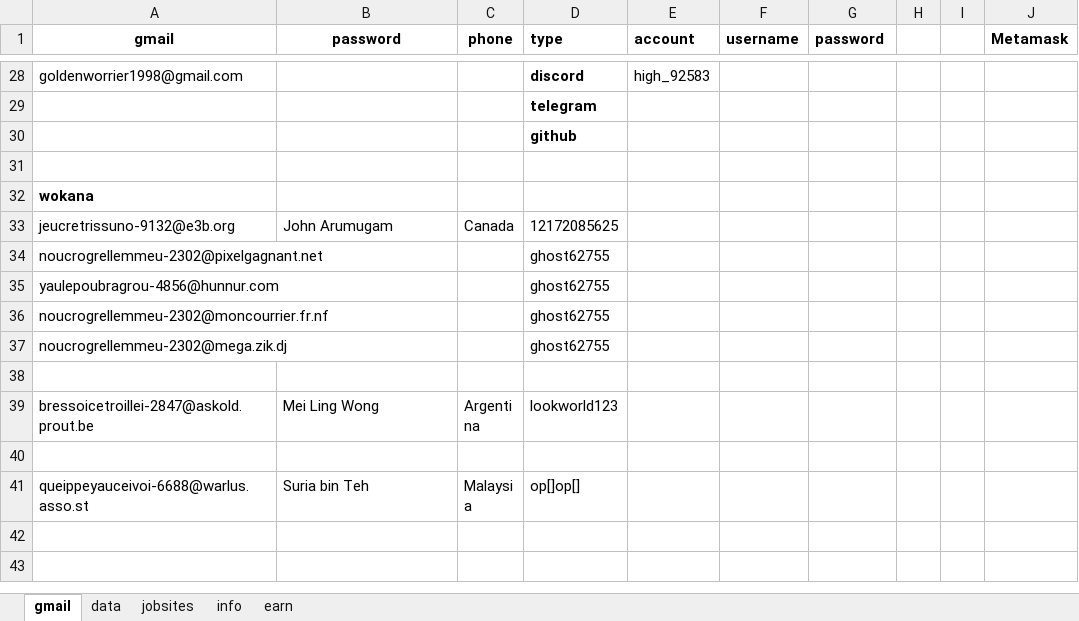
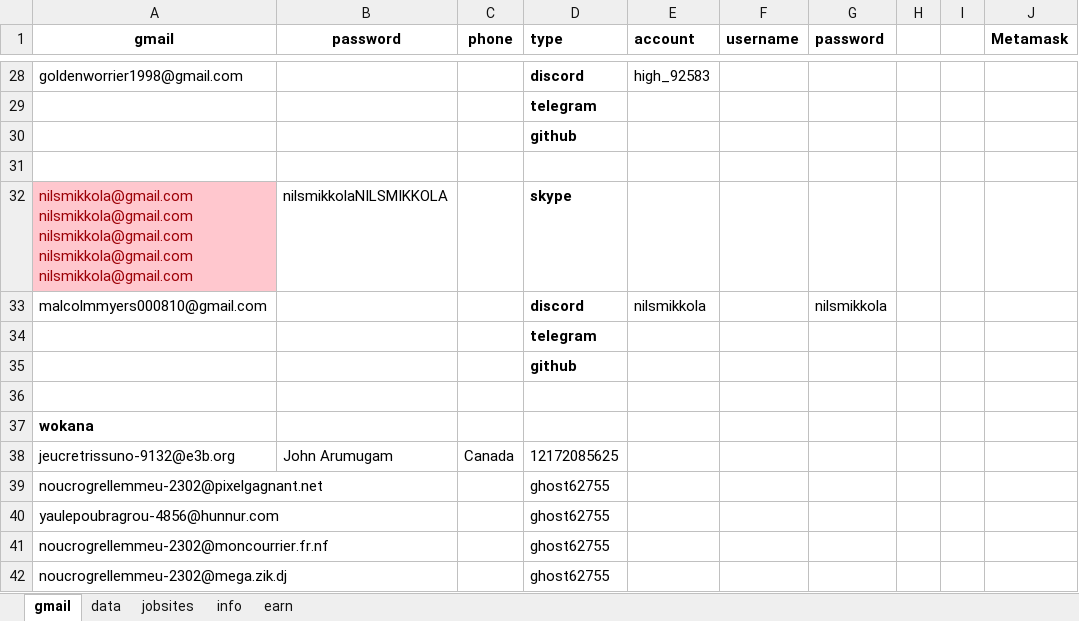
Before and after one commit to onlyhi00/other, an Excel workbook: Data.xlsx, sheet gmail, drawn as a sheet; only a part is shown, gaps mark what is left out; the shorter side is filled out with more unchanged rows; values as stored, in another font and other column widths than the file's, no borders; ↵ is a line break in a cell; the diff names each change by its address in the sheet, - before the commit and + after, or states it on an @@ line.

```diff
--- a/Data.xlsx (sheet gmail)
+++ b/Data.xlsx (sheet gmail)
+row 32: nilsmikkola@gmail.com ↵ nilsmikkola@gmail.com ↵ nilsmikkola@gmail.com ↵ nilsmikkola@gmail.com ↵ nilsmikkola@gmail.com | nilsmikkolaNILSMIKKOLA |  | skype
+row 33: malcolmmyers000810@gmail.com |  |  | discord | nilsmikkola |  | nilsmikkola
+row 34:  |  |  | telegram
+row 35:  |  |  | github
+row 36: (empty)
```
Also changed, not shown: account(AutoRecovered).xlsx.
